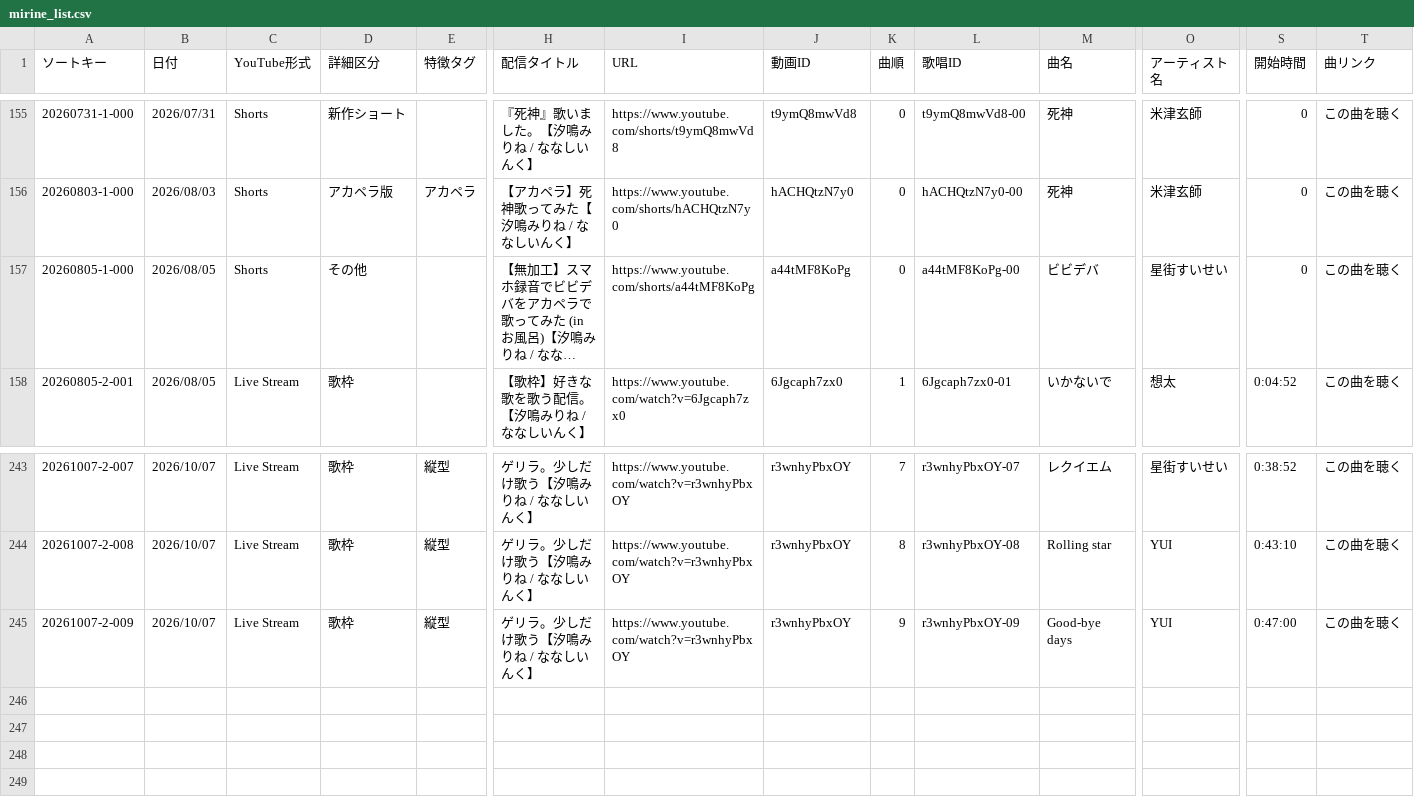
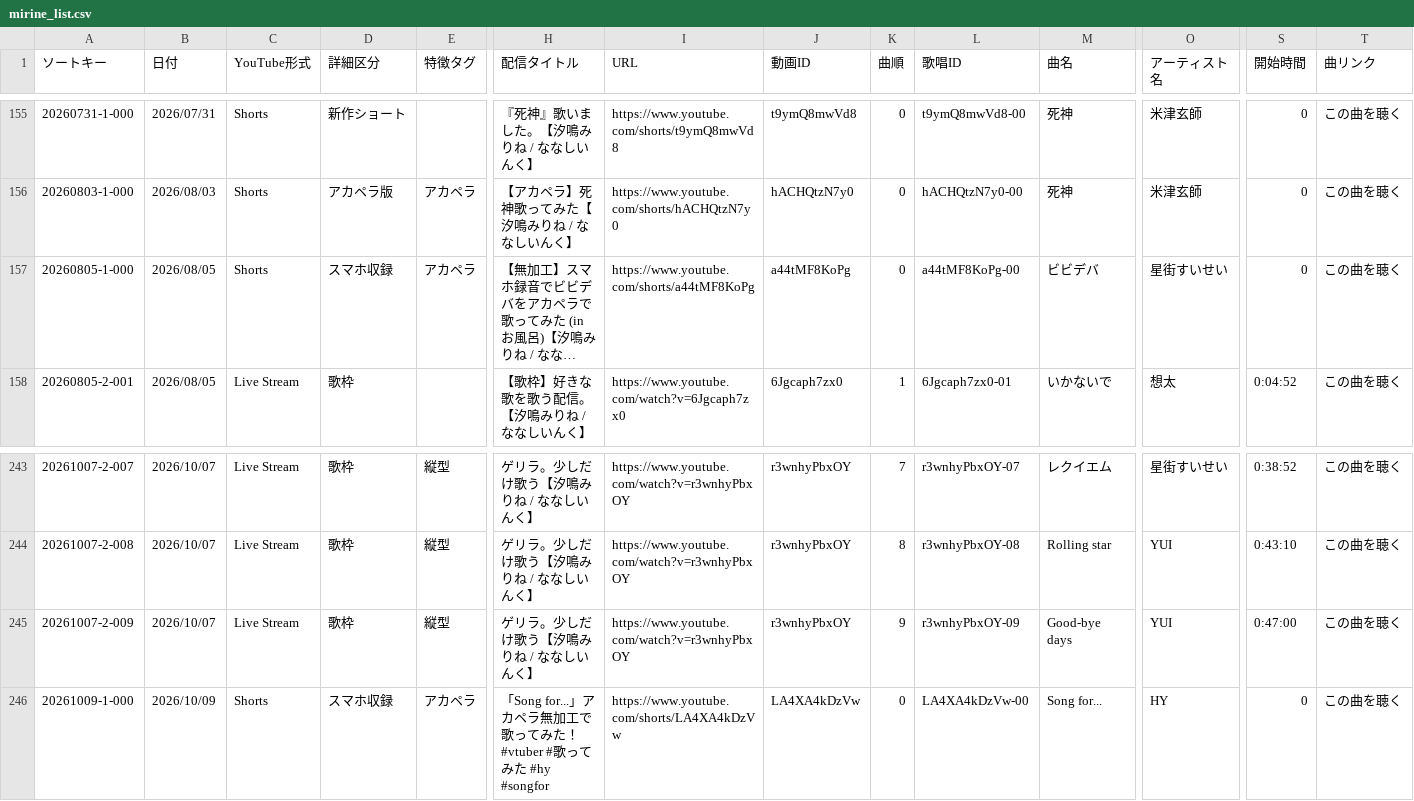
Before and after one commit to pollux1246/mirine-song-list, a CSV file: mirine_list.csv, drawn as a sheet; only a part is shown, gaps mark what is left out; long unchanged cells end in …; rows hold the shown columns only; the diff names each change by its address in the sheet, - before the commit and + after, or states it on an @@ line.

Commit message:
Update CSV data

```diff
--- a/mirine_list.csv
+++ b/mirine_list.csv
-D157 (詳細区分): その他
+D157 (詳細区分): スマホ収録
-E157 (特徴タグ): (empty)
+E157 (特徴タグ): アカペラ
+row 246: 20261009-1-000 | 2026/10/09 | Shorts | スマホ収録 | アカペラ | 「Song for...」アカペラ無加工で歌ってみた！#vtuber #歌ってみた #hy #songfor | https://www.youtube.com/shorts/LA4XA4kDzVw | LA4XA4kDzVw | 0 | LA4XA4kDzVw-00 | Song for... | HY | 0 | この曲を聴く
```
